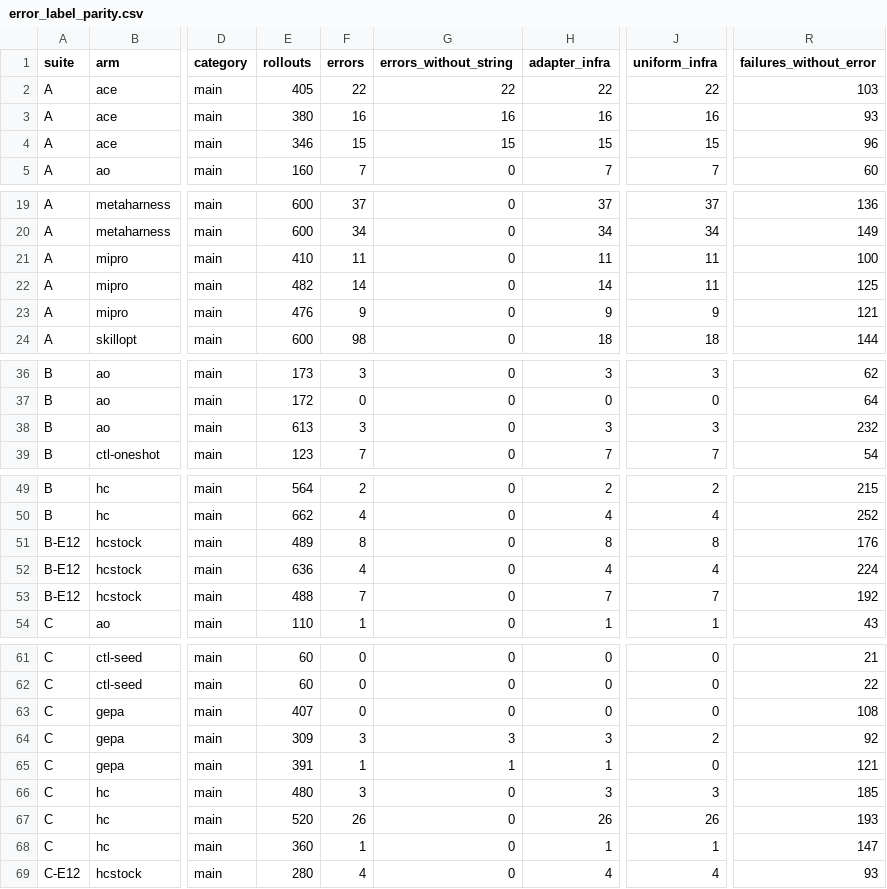
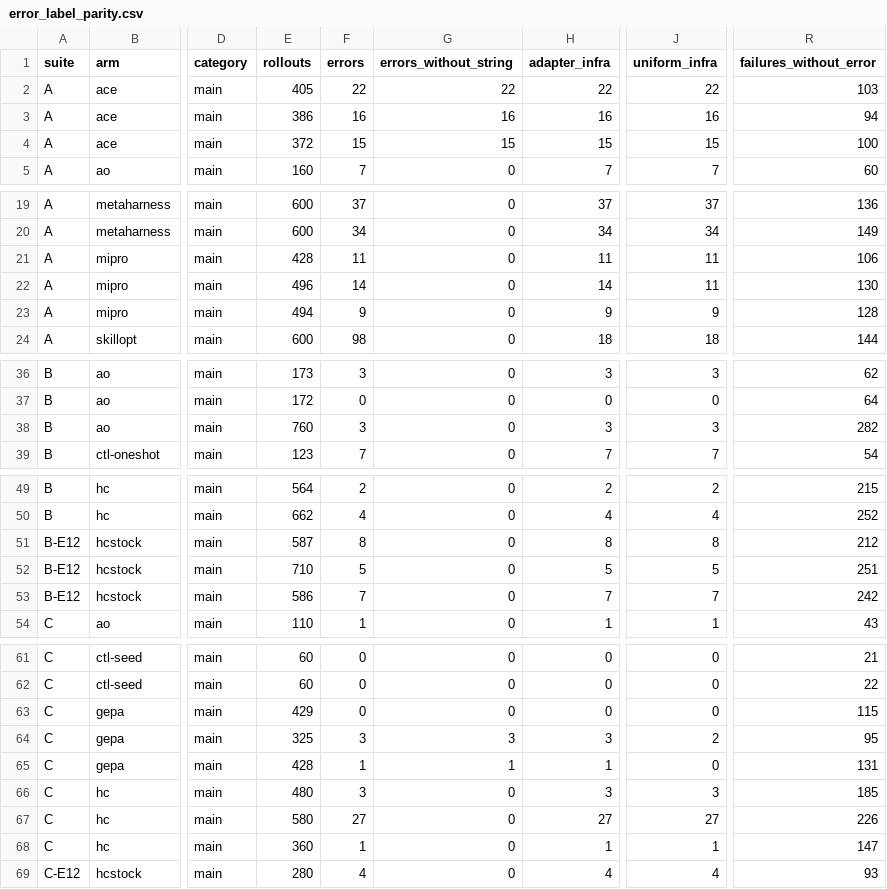
Before and after one commit to skillberry-ai/cap-evolve, a CSV file: research/capevolve-paper/analysis/out/metrics/error_label_parity.csv, drawn as a sheet; only a part is shown, gaps mark what is left out; the diff names each change by its address in the sheet, - before the commit and + after, or states it on an @@ line.

```diff
--- a/research/capevolve-paper/analysis/out/metrics/error_label_parity.csv
+++ b/research/capevolve-paper/analysis/out/metrics/error_label_parity.csv
-E3 (rollouts): 380
+E3 (rollouts): 386
-R3 (failures_without_error): 93
+R3 (failures_without_error): 94
-E4 (rollouts): 346
+E4 (rollouts): 372
-R4 (failures_without_error): 96
+R4 (failures_without_error): 100
-E21 (rollouts): 410
+E21 (rollouts): 428
-R21 (failures_without_error): 100
+R21 (failures_without_error): 106
-E22 (rollouts): 482
+E22 (rollouts): 496
-R22 (failures_without_error): 125
+R22 (failures_without_error): 130
-E23 (rollouts): 476
+E23 (rollouts): 494
-R23 (failures_without_error): 121
+R23 (failures_without_error): 128
-E38 (rollouts): 613
+E38 (rollouts): 760
-R38 (failures_without_error): 232
+R38 (failures_without_error): 282
-E51 (rollouts): 489
+E51 (rollouts): 587
-R51 (failures_without_error): 176
+R51 (failures_without_error): 212
-E52 (rollouts): 636
+E52 (rollouts): 710
-F52 (errors): 4
+F52 (errors): 5
-H52 (adapter_infra): 4
+H52 (adapter_infra): 5
-J52 (uniform_infra): 4
+J52 (uniform_infra): 5
-R52 (failures_without_error): 224
+R52 (failures_without_error): 251
-E53 (rollouts): 488
+E53 (rollouts): 586
-R53 (failures_without_error): 192
+R53 (failures_without_error): 242
-E63 (rollouts): 407
+E63 (rollouts): 429
-R63 (failures_without_error): 108
+R63 (failures_without_error): 115
-E64 (rollouts): 309
+E64 (rollouts): 325
-R64 (failures_without_error): 92
+R64 (failures_without_error): 95
-E65 (rollouts): 391
+E65 (rollouts): 428
-R65 (failures_without_error): 121
+R65 (failures_without_error): 131
-E67 (rollouts): 520
+E67 (rollouts): 580
-F67 (errors): 26
+F67 (errors): 27
-H67 (adapter_infra): 26
+H67 (adapter_infra): 27
-J67 (uniform_infra): 26
+J67 (uniform_infra): 27
-R67 (failures_without_error): 193
+R67 (failures_without_error): 226
```
Also changed, not shown: research/capevolve-paper/analysis/out/metrics/metrics_by_arm.csv, research/capevolve-paper/analysis/out/metrics/metrics_by_role.csv, 5 other files.
